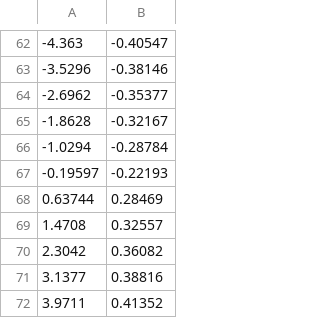
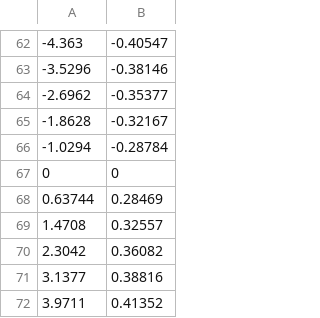
Before and after one commit to NGS-Exploration-Technology/ROV-Thruster-Model, a CSV file: Thrust_to_Throttle_Table.csv, drawn as a sheet; only a part is shown, gaps mark what is left out; removed rows and columns are numbered as before the commit, all else as after; the diff names each change by its address in the sheet, - before the commit and + after, or states it on an @@ line.

Commit message:
Revised thruster model with additional test functions

```diff
--- a/Thrust_to_Throttle_Table.csv
+++ b/Thrust_to_Throttle_Table.csv
-row 67: -0.19597 | -0.22193
+row 67: 0 | 0
```
Also changed, not shown: 4 other files.
